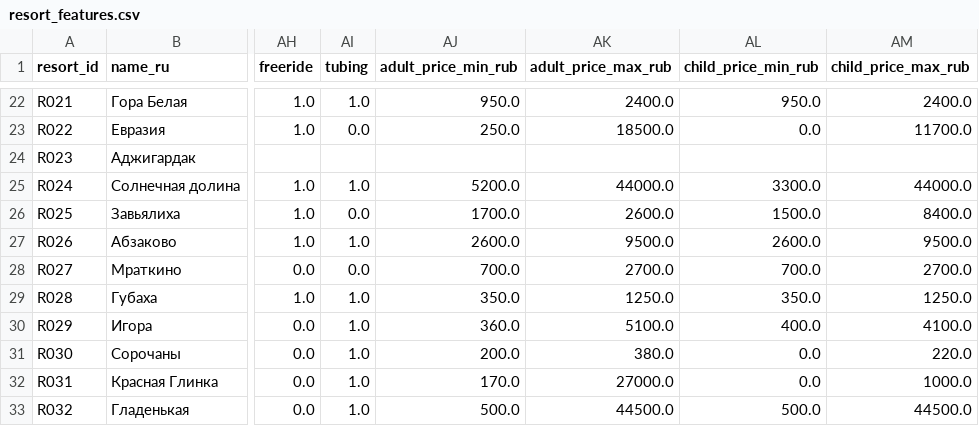
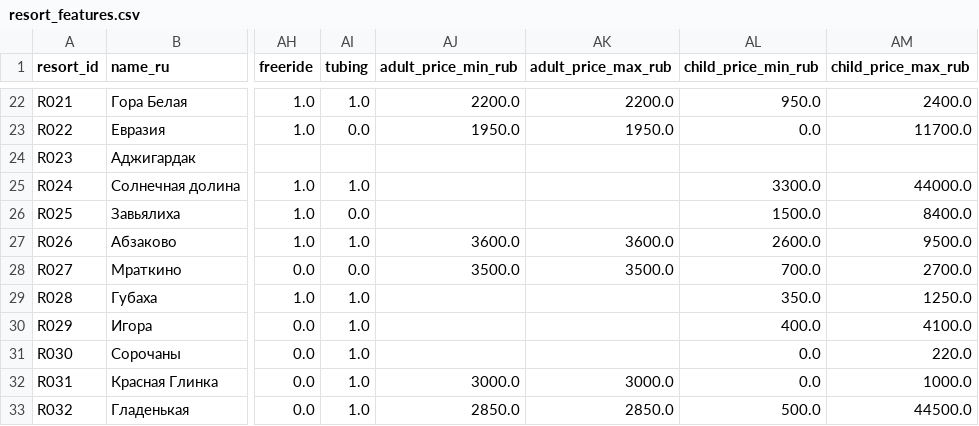
Before and after one commit to margoikonstantinova/travel-designer-resort-rating, a CSV file: data/mart/resort_features.csv, drawn as a sheet; only a part is shown, gaps mark what is left out; the diff covers the shown part only; the diff names each change by its address in the sheet, - before the commit and + after, or states it on an @@ line.

```diff
--- a/data/mart/resort_features.csv
+++ b/data/mart/resort_features.csv
-AJ22 (adult_price_min_rub): 950.0
+AJ22 (adult_price_min_rub): 2200.0
-AK22 (adult_price_max_rub): 2400.0
+AK22 (adult_price_max_rub): 2200.0
-AJ23 (adult_price_min_rub): 250.0
+AJ23 (adult_price_min_rub): 1950.0
-AK23 (adult_price_max_rub): 18500.0
+AK23 (adult_price_max_rub): 1950.0
-AJ25 (adult_price_min_rub): 5200.0
+AJ25 (adult_price_min_rub): (empty)
-AK25 (adult_price_max_rub): 44000.0
+AK25 (adult_price_max_rub): (empty)
-AJ26 (adult_price_min_rub): 1700.0
+AJ26 (adult_price_min_rub): (empty)
-AK26 (adult_price_max_rub): 2600.0
+AK26 (adult_price_max_rub): (empty)
-AJ27 (adult_price_min_rub): 2600.0
+AJ27 (adult_price_min_rub): 3600.0
-AK27 (adult_price_max_rub): 9500.0
+AK27 (adult_price_max_rub): 3600.0
-AJ28 (adult_price_min_rub): 700.0
+AJ28 (adult_price_min_rub): 3500.0
-AK28 (adult_price_max_rub): 2700.0
+AK28 (adult_price_max_rub): 3500.0
-AJ29 (adult_price_min_rub): 350.0
+AJ29 (adult_price_min_rub): (empty)
-AK29 (adult_price_max_rub): 1250.0
+AK29 (adult_price_max_rub): (empty)
-AJ30 (adult_price_min_rub): 360.0
+AJ30 (adult_price_min_rub): (empty)
-AK30 (adult_price_max_rub): 5100.0
+AK30 (adult_price_max_rub): (empty)
-AJ31 (adult_price_min_rub): 200.0
+AJ31 (adult_price_min_rub): (empty)
-AK31 (adult_price_max_rub): 380.0
+AK31 (adult_price_max_rub): (empty)
-AJ32 (adult_price_min_rub): 170.0
+AJ32 (adult_price_min_rub): 3000.0
-AK32 (adult_price_max_rub): 27000.0
+AK32 (adult_price_max_rub): 3000.0
-AJ33 (adult_price_min_rub): 500.0
+AJ33 (adult_price_min_rub): 2850.0
-AK33 (adult_price_max_rub): 44500.0
+AK33 (adult_price_max_rub): 2850.0
```
Also changed, not shown: 31 edited cells elsewhere in this file, data/manual/prices_season_2026_27.csv, data/mart/resort_scores.csv, 3 other files.
